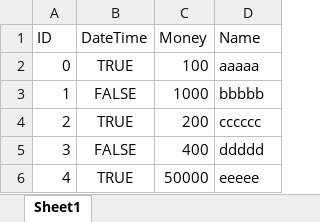
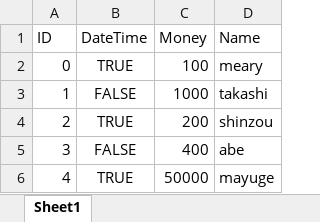
Before and after one commit to flaireclair/hack_dricom_arow, an Excel workbook: Assets/ExcelData/Fish.xlsx, sheet Sheet1, drawn as a sheet; values as stored, in another font and other column widths than the file's, no borders; the diff names each change by its address in the sheet, - before the commit and + after, or states it on an @@ line.

```diff
--- a/Assets/ExcelData/Fish.xlsx (sheet Sheet1)
+++ b/Assets/ExcelData/Fish.xlsx (sheet Sheet1)
-D2 (Name): aaaaa
+D2 (Name): meary
-D3 (Name): bbbbb
+D3 (Name): takashi
-D4 (Name): cccccc
+D4 (Name): shinzou
-D5 (Name): ddddd
+D5 (Name): abe
-D6 (Name): eeeee
+D6 (Name): mayuge
```
Also changed, not shown: 20 other files.
